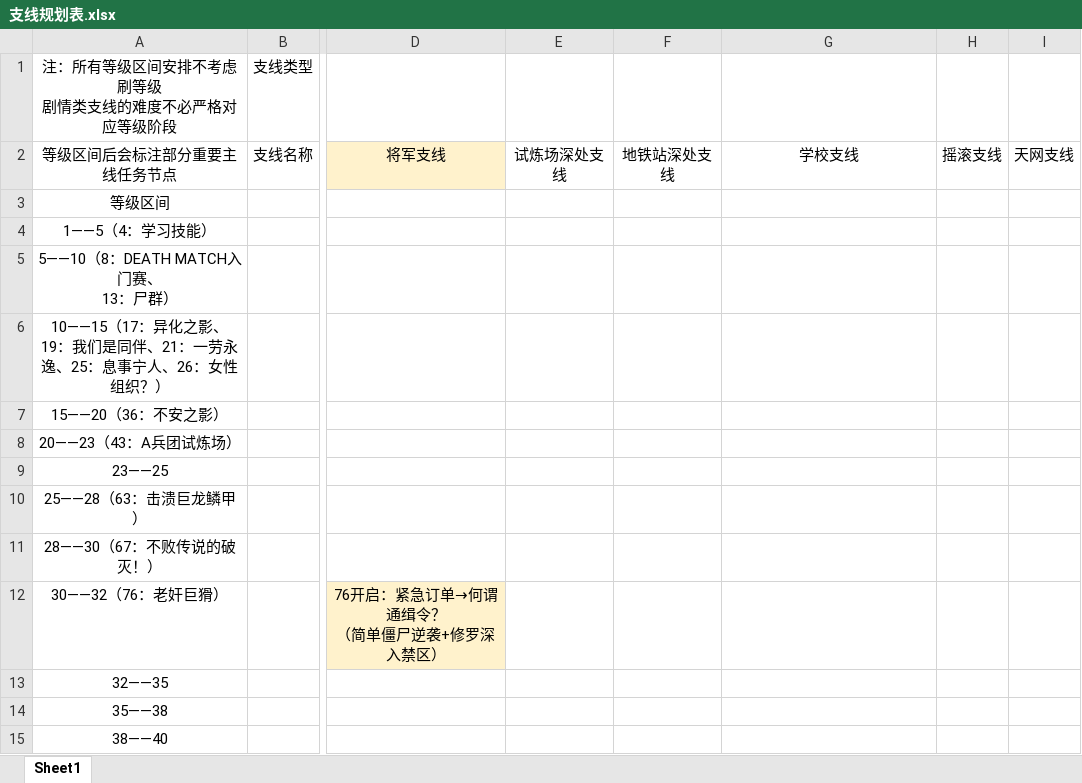
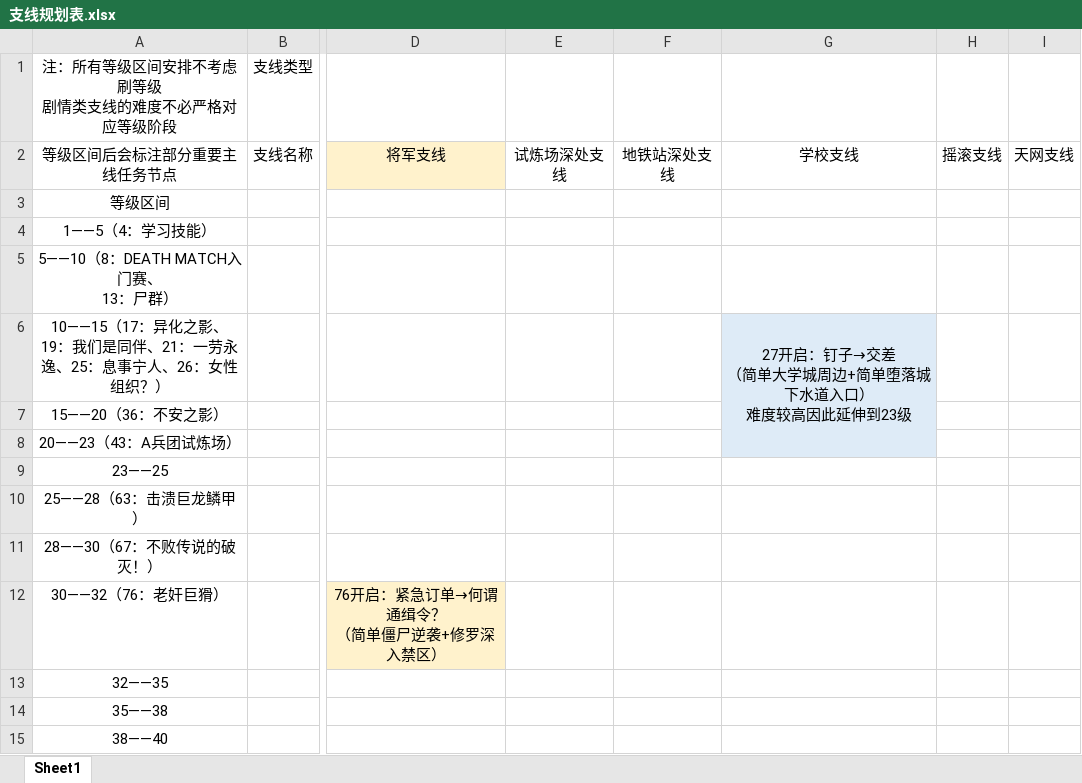
Before and after one commit to FlashNightModReborn/CrazyFlashNight, an Excel workbook: 0.说明文件与教程/支线规划表.xlsx, sheet Sheet1, drawn as a sheet; only a part is shown, gaps mark what is left out; values as stored, in another font and other column widths than the file's, no borders; ↵ is a line break in a cell; the diff names each change by its address in the sheet, - before the commit and + after, or states it on an @@ line.

Commit message:
支线规划表新增学校支线部分

```diff
--- a/0.说明文件与教程/支线规划表.xlsx (sheet Sheet1)
+++ b/0.说明文件与教程/支线规划表.xlsx (sheet Sheet1)
-G6: (empty)
+G6: 27开启：钉子→交差 ↵ （简单大学城周边+简单堕落城下水道入口） ↵ 难度较高因此延伸到23级
-G6:G8 fill: none
+G6:G8 fill: #DEEBF7
+G6:G8 merged
```
